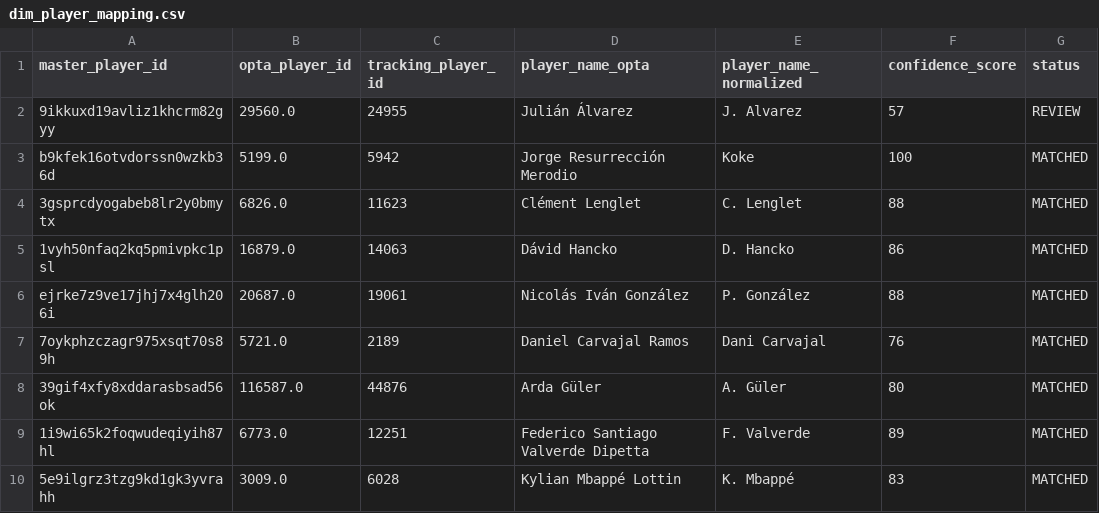
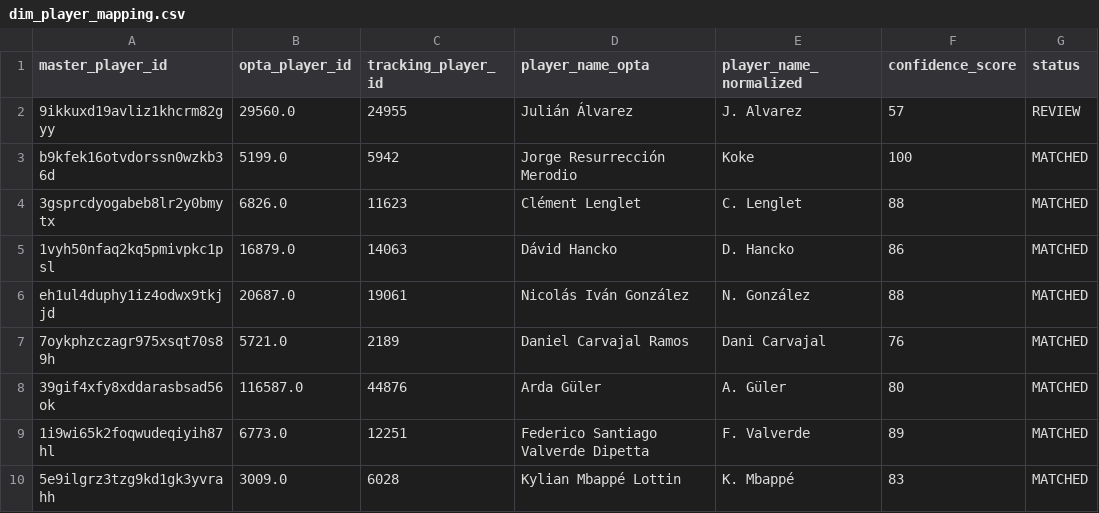
Before and after one commit to rnietod/tfm-futbol-streaming-analytics, a CSV file: data/dim_player_mapping.csv, drawn as a sheet; only a part is shown.

```diff
--- a/data/dim_player_mapping.csv
+++ b/data/dim_player_mapping.csv
@@ -5,3 +5,3 @@ b9kfek16otvdorssn0wzkb36d,5199.0,5942,Jorge Resurrección Merodio,Koke,100,MATCH
 1vyh50nfaq2kq5pmivpkc1psl,16879.0,14063,Dávid Hancko,D. Hancko,86,MATCHED
-ejrke7z9ve17jhj7x4glh206i,20687.0,19061,Nicolás Iván González,P. González,88,MATCHED
+eh1ul4duphy1iz4odwx9tkjjd,20687.0,19061,Nicolás Iván González,N. González,88,MATCHED
 7oykphzczagr975xsqt70s89h,5721.0,2189,Daniel Carvajal Ramos,Dani Carvajal,76,MATCHED
```
Also changed, not shown: 5 other files.
